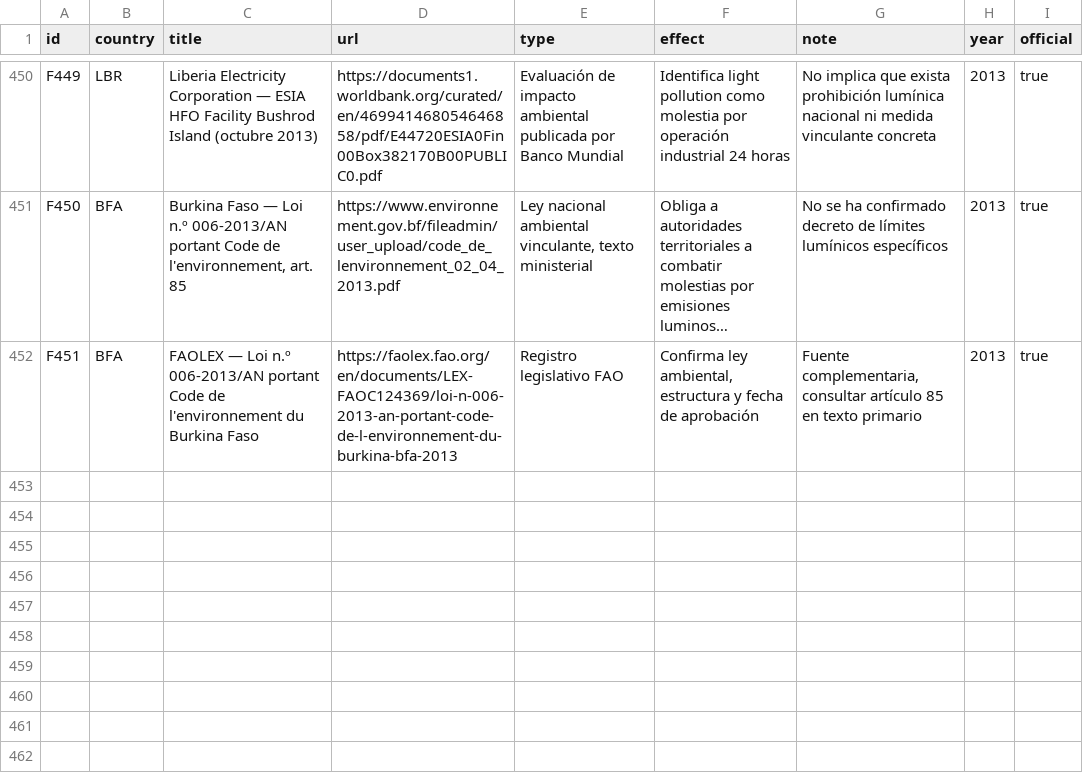
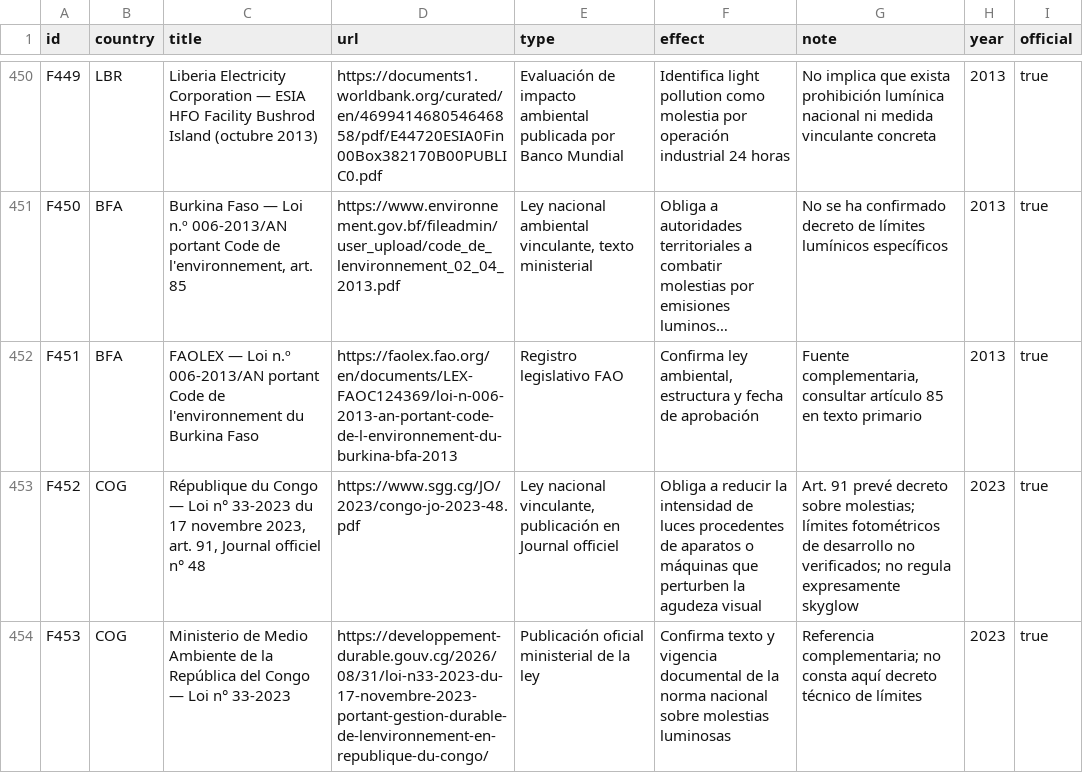
Before and after one commit to pmisson/atlas-luz-nocturna, a CSV file: data/fuentes.csv, drawn as a sheet; only a part is shown, gaps mark what is left out; long unchanged cells end in …; the diff names each change by its address in the sheet, - before the commit and + after, or states it on an @@ line.

Commit message:
Atlas: incorporar Congo-Brazzaville ley 33-2023 art. 91

```diff
--- a/data/fuentes.csv
+++ b/data/fuentes.csv
+row 453: F452 | COG | République du Congo — Loi n° 33-2023 du 17 novembre 2023, art. 91, Journal officiel n° 48 | https://www.sgg.cg/JO/2023/congo-jo-2023-48.pdf | Ley nacional vinculante, publicación en Journal officiel | Obliga a reducir la intensidad de luces procedentes de aparatos o máquinas que perturben la agudeza visual | Art. 91 prevé decreto sobre molestias; límites fotométricos de desarrollo no verificados; no regula expresamente skyglow | 2023 | true
+row 454: F453 | COG | Ministerio de Medio Ambiente de la República del Congo — Loi n° 33-2023 | https://developpement-durable.gouv.cg/2026/08/31/loi-n33-2023-du-17-novembre-2023-portant-gestion-durable-de-lenvironnement-en-republique-du-congo/ | Publicación oficial ministerial de la ley | Confirma texto y vigencia documental de la norma nacional sobre molestias luminosas | Referencia complementaria; no consta aquí decreto técnico de límites | 2023 | true
```
